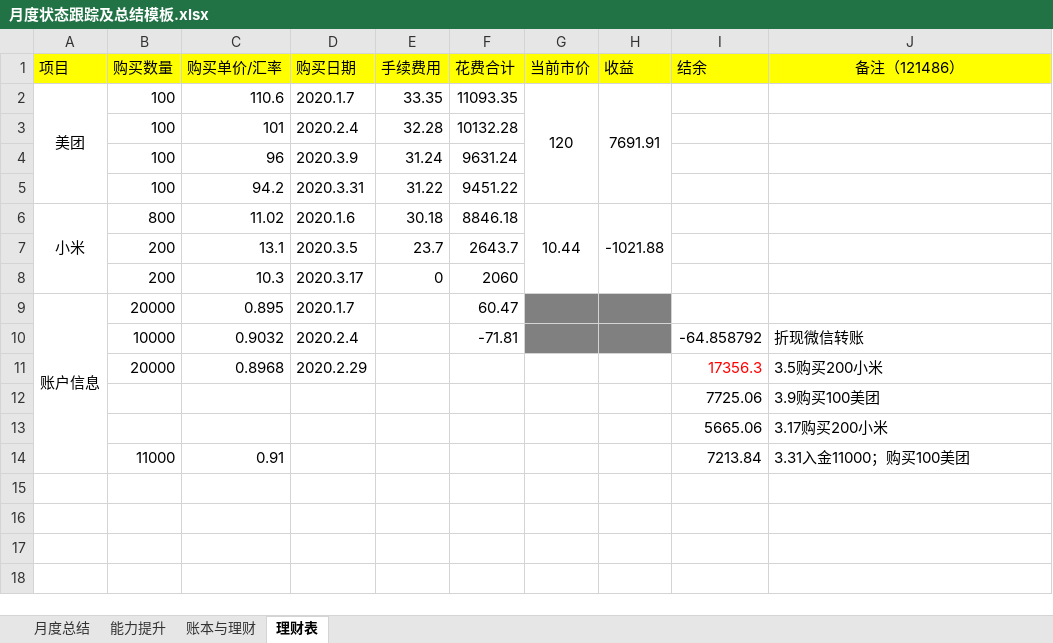
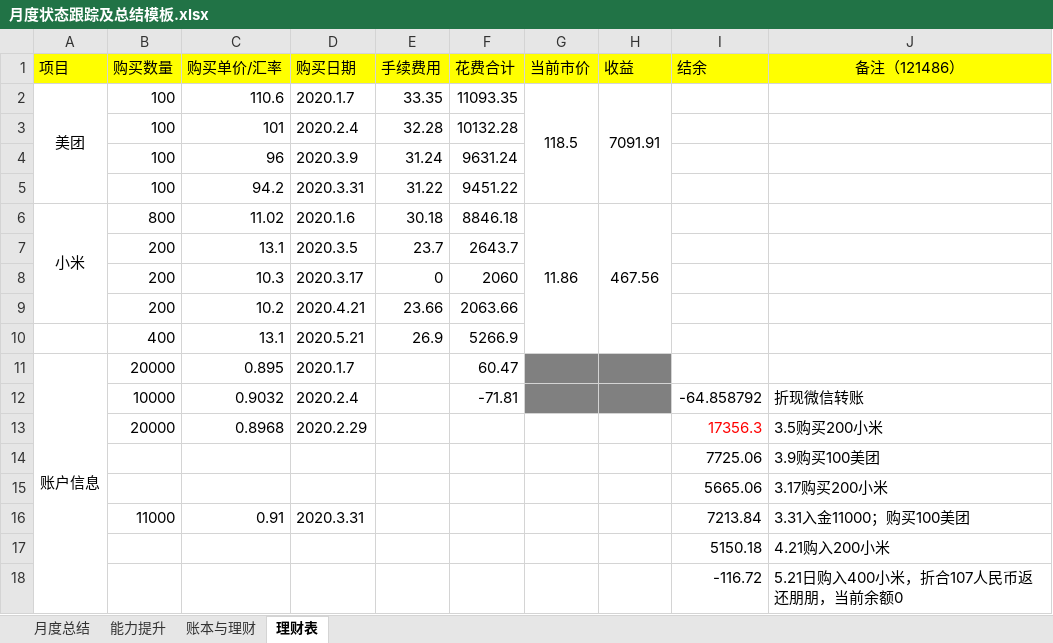
Before and after one commit to ZhangChuann/resume, an Excel workbook: AbiltyEnhance/月度状态跟踪及总结模板.xlsx, sheet 理财表, drawn as a sheet; values as stored, in another font and other column widths than the file's, no borders; addresses are those after the commit; the diff names each change by its address in the sheet, - before the commit and + after, or states it on an @@ line.

```diff
--- a/AbiltyEnhance/月度状态跟踪及总结模板.xlsx (sheet 理财表)
+++ b/AbiltyEnhance/月度状态跟踪及总结模板.xlsx (sheet 理财表)
-G2 (当前市价): 120
+G2 (当前市价): 118.5
-H2 (收益): 7691.91
+H2 (收益): 7091.91
-G6 (当前市价): 10.44
+G6 (当前市价): 11.86
-H6 (收益): -1021.88
+H6 (收益): 467.56
+row 9:  | 200 | 10.2 | 2020.4.21 | 23.66 | 2063.66
+row 10:  | 400 | 13.1 | 2020.5.21 | 26.9 | 5266.9
-D16 (购买日期): (empty)
+D16 (购买日期): 2020.3.31
+row 17:  |  |  |  |  |  |  |  | 5150.18 | 4.21购入200小米
+row 18:  |  |  |  |  |  |  |  | -116.72 | 5.21日购入400小米，折合107人民币返还朋朋，当前余额0
```
Also changed, not shown: formulas that keep their value, 1 other file.
